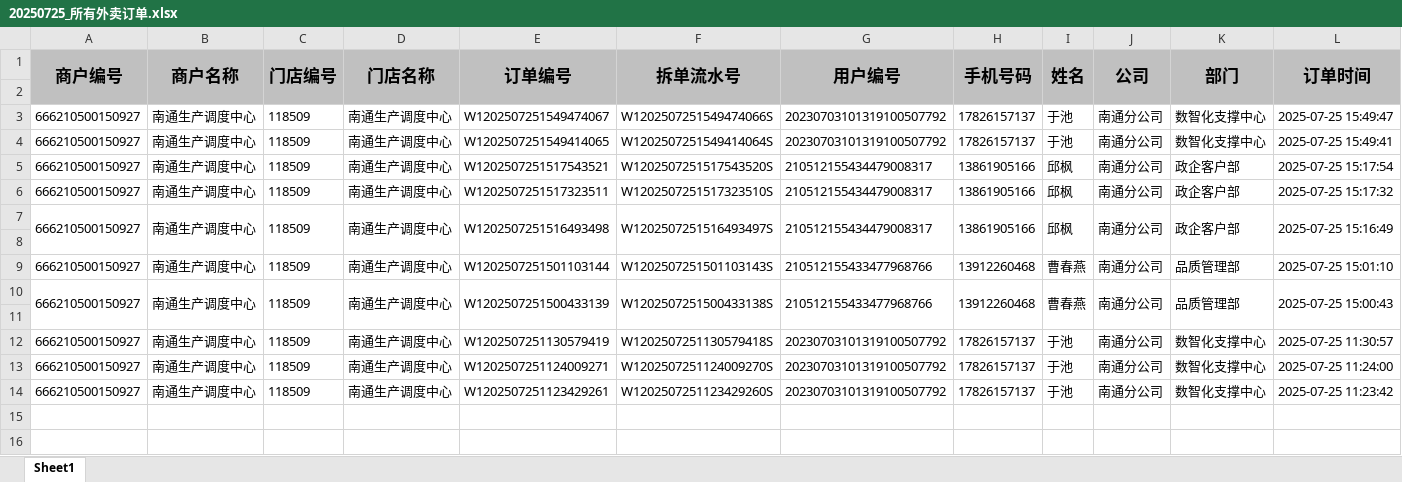
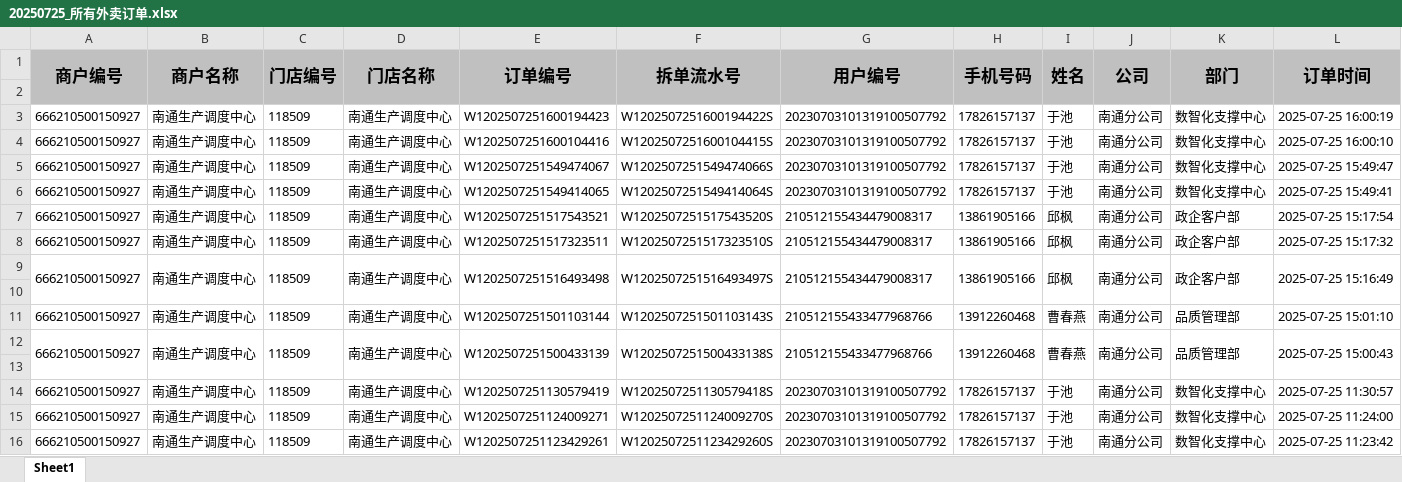
Before and after one commit to BiiZti/Coffe_Order, an Excel workbook: data/20250725_所有外卖订单.xlsx, sheet Sheet1, drawn as a sheet; only a part is shown; values as stored, in another font and other column widths than the file's, no borders; rows hold the shown columns only; the diff names each change by its address in the sheet, - before the commit and + after, or states it on an @@ line.

```diff
--- a/data/20250725_所有外卖订单.xlsx (sheet Sheet1)
+++ b/data/20250725_所有外卖订单.xlsx (sheet Sheet1)
+row 3: 666210500150927 | 南通生产调度中心 | 118509 | 南通生产调度中心 | W1202507251600194423 | W1202507251600194422S | 20230703101319100507792 | 17826157137 | 于池 | 南通分公司 | 数智化支撑中心 | 2025-07-25 16:00:19
+row 4: 666210500150927 | 南通生产调度中心 | 118509 | 南通生产调度中心 | W1202507251600104416 | W1202507251600104415S | 20230703101319100507792 | 17826157137 | 于池 | 南通分公司 | 数智化支撑中心 | 2025-07-25 16:00:10
```
Also changed, not shown: data/20250725_前端咖啡订单.xlsx, 2 other files.
